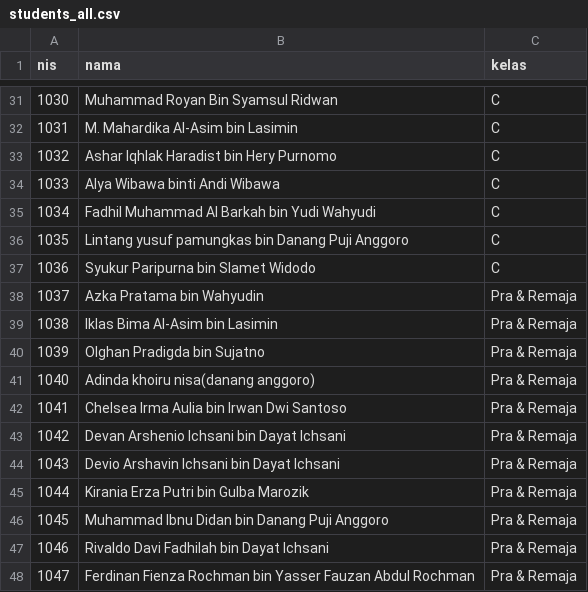
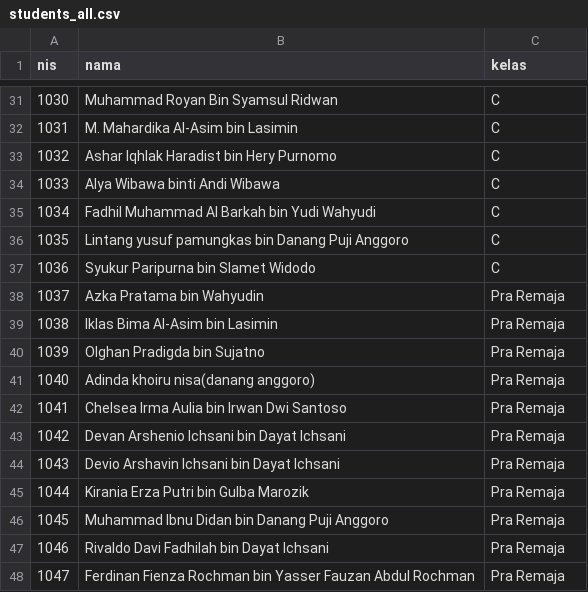
Before and after one commit to bidaayu/bidaayu-app, a CSV file: students_all.csv, drawn as a sheet; only a part is shown, gaps mark what is left out.

Commit message:
Update students_all.csv

```diff
--- a/students_all.csv
+++ b/students_all.csv
@@ -37,12 +37,12 @@ nis,nama,kelas
 1036,Syukur Paripurna bin Slamet Widodo,C
-1037,Azka Pratama bin Wahyudin,Pra & Remaja
-1038,Iklas Bima Al-Asim bin Lasimin,Pra & Remaja
-1039,Olghan Pradigda bin Sujatno,Pra & Remaja
-1040,Adinda khoiru nisa(danang anggoro),Pra & Remaja
-1041,Chelsea Irma Aulia bin Irwan Dwi Santoso,Pra & Remaja
-1042,Devan Arshenio Ichsani bin Dayat Ichsani,Pra & Remaja
-1043,Devio Arshavin Ichsani bin Dayat Ichsani,Pra & Remaja
-1044,Kirania Erza Putri bin Gulba Marozik,Pra & Remaja
-1045,Muhammad Ibnu Didan bin Danang Puji Anggoro,Pra & Remaja
-1046,Rivaldo Davi Fadhilah bin Dayat Ichsani,Pra & Remaja
-1047,Ferdinan Fienza Rochman bin Yasser Fauzan Abdul Rochman,Pra & Remaja
+1037,Azka Pratama bin Wahyudin,Pra Remaja
+1038,Iklas Bima Al-Asim bin Lasimin,Pra Remaja
+1039,Olghan Pradigda bin Sujatno,Pra Remaja
+1040,Adinda khoiru nisa(danang anggoro),Pra Remaja
+1041,Chelsea Irma Aulia bin Irwan Dwi Santoso,Pra Remaja
+1042,Devan Arshenio Ichsani bin Dayat Ichsani,Pra Remaja
+1043,Devio Arshavin Ichsani bin Dayat Ichsani,Pra Remaja
+1044,Kirania Erza Putri bin Gulba Marozik,Pra Remaja
+1045,Muhammad Ibnu Didan bin Danang Puji Anggoro,Pra Remaja
+1046,Rivaldo Davi Fadhilah bin Dayat Ichsani,Pra Remaja
+1047,Ferdinan Fienza Rochman bin Yasser Fauzan Abdul Rochman,Pra Remaja
```
